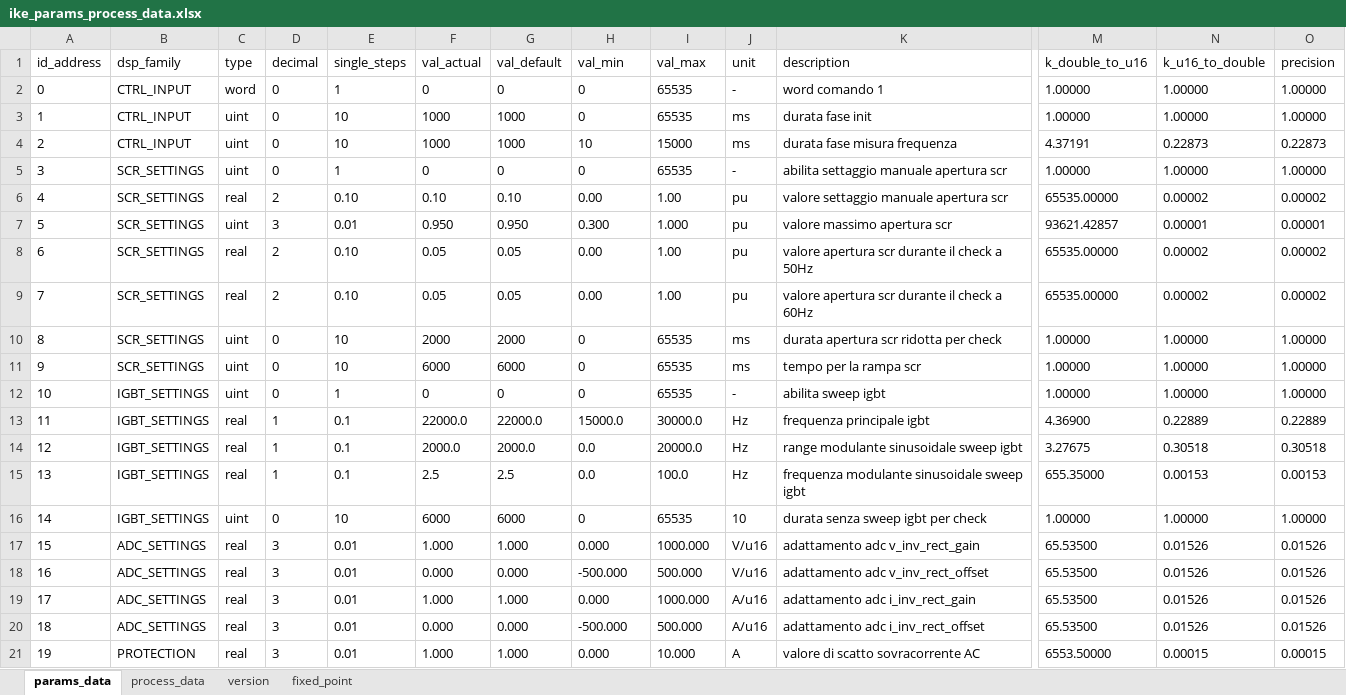
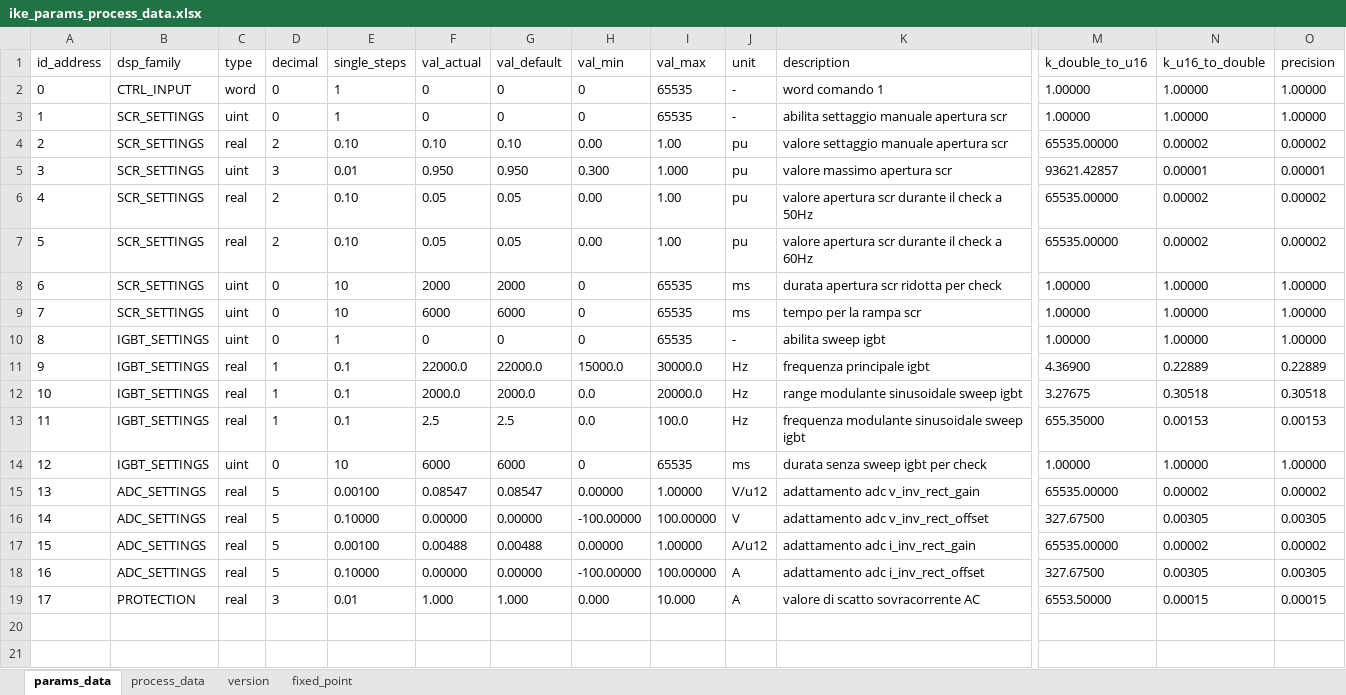
Before and after one commit to lgrittin/ike_gui, an Excel workbook: db/ike_params_process_data.xlsx, sheet params_data, drawn as a sheet; only a part is shown, gaps mark what is left out; values as stored, in another font and other column widths than the file's, no borders; removed rows and columns are numbered as before the commit, all else as after; rows hold the shown columns only; the diff names each change by its address in the sheet, - before the commit and + after, or states it on an @@ line.

```diff
--- a/db/ike_params_process_data.xlsx (sheet params_data)
+++ b/db/ike_params_process_data.xlsx (sheet params_data)
-row 3: 1 | CTRL_INPUT | uint | 0 | 10 | 1000 | 1000 | 0 | 65535 | ms | durata fase init | 1.00000 | 1.00000 | 1.00000
-row 4: 2 | CTRL_INPUT | uint | 0 | 10 | 1000 | 1000 | 10 | 15000 | ms | durata fase misura frequenza | 4.37191 | 0.22873 | 0.22873
@@ column A (id_address) renumbered from row 3 down @@
-J14 (unit): 10
+J14 (unit): ms
-row 17: 15 | ADC_SETTINGS | real | 3 | 0.01 | 1.000 | 1.000 | 0.000 | 1000.000 | V/u16 | adattamento adc v_inv_rect_gain | 65.53500 | 0.01526 | 0.01526
+row 15: 13 | ADC_SETTINGS | real | 5 | 0.00100 | 0.08547 | 0.08547 | 0.00000 | 1.00000 | V/u12 | adattamento adc v_inv_rect_gain | 65535.00000 | 0.00002 | 0.00002
-D16 (decimal): 3
+D16 (decimal): 5
-E16 (single_steps): 0.01
+E16 (single_steps): 0.10000
-F16 (val_actual): 0.000
+F16 (val_actual): 0.00000
-G16 (val_default): 0.000
+G16 (val_default): 0.00000
-H16 (val_min): -500.000
+H16 (val_min): -100.00000
-I16 (val_max): 500.000
+I16 (val_max): 100.00000
-J16 (unit): V/u16
+J16 (unit): V
-M16 (k_double_to_u16): 65.53500
+M16 (k_double_to_u16): 327.67500
-N16 (k_u16_to_double): 0.01526
+N16 (k_u16_to_double): 0.00305
-O16 (precision): 0.01526
+O16 (precision): 0.00305
-row 19: 17 | ADC_SETTINGS | real | 3 | 0.01 | 1.000 | 1.000 | 0.000 | 1000.000 | A/u16 | adattamento adc i_inv_rect_gain | 65.53500 | 0.01526 | 0.01526
+row 17: 15 | ADC_SETTINGS | real | 5 | 0.00100 | 0.00488 | 0.00488 | 0.00000 | 1.00000 | A/u12 | adattamento adc i_inv_rect_gain | 65535.00000 | 0.00002 | 0.00002
-D18 (decimal): 3
+D18 (decimal): 5
-E18 (single_steps): 0.01
+E18 (single_steps): 0.10000
-F18 (val_actual): 0.000
+F18 (val_actual): 0.00000
-G18 (val_default): 0.000
+G18 (val_default): 0.00000
-H18 (val_min): -500.000
+H18 (val_min): -100.00000
-I18 (val_max): 500.000
+I18 (val_max): 100.00000
-J18 (unit): A/u16
+J18 (unit): A
-M18 (k_double_to_u16): 65.53500
+M18 (k_double_to_u16): 327.67500
-N18 (k_u16_to_double): 0.01526
+N18 (k_u16_to_double): 0.00305
-O18 (precision): 0.01526
+O18 (precision): 0.00305
```
Also changed, not shown: sheet process_data, formulas that keep their value, 29 other files.
